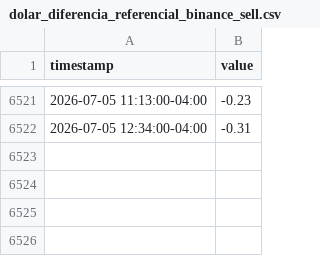
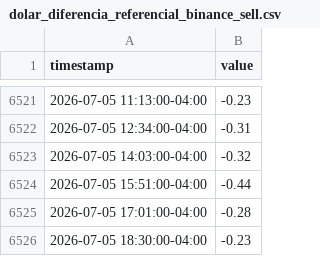
Before and after one commit to mauforonda/indicadores_dolar, a CSV file: dolar_diferencia_referencial_binance_sell.csv, drawn as a sheet; only a part is shown, gaps mark what is left out.

Commit message:
Update data

```diff
--- a/dolar_diferencia_referencial_binance_sell.csv
+++ b/dolar_diferencia_referencial_binance_sell.csv
@@ -6522 +6522,5 @@ timestamp,value
 2026-07-05 12:34:00-04:00,-0.31
+2026-07-05 14:03:00-04:00,-0.32
+2026-07-05 15:51:00-04:00,-0.44
+2026-07-05 17:01:00-04:00,-0.28
+2026-07-05 18:30:00-04:00,-0.23
```
Also changed, not shown: dolar_diferencia_referencial_binance_buy.csv.
